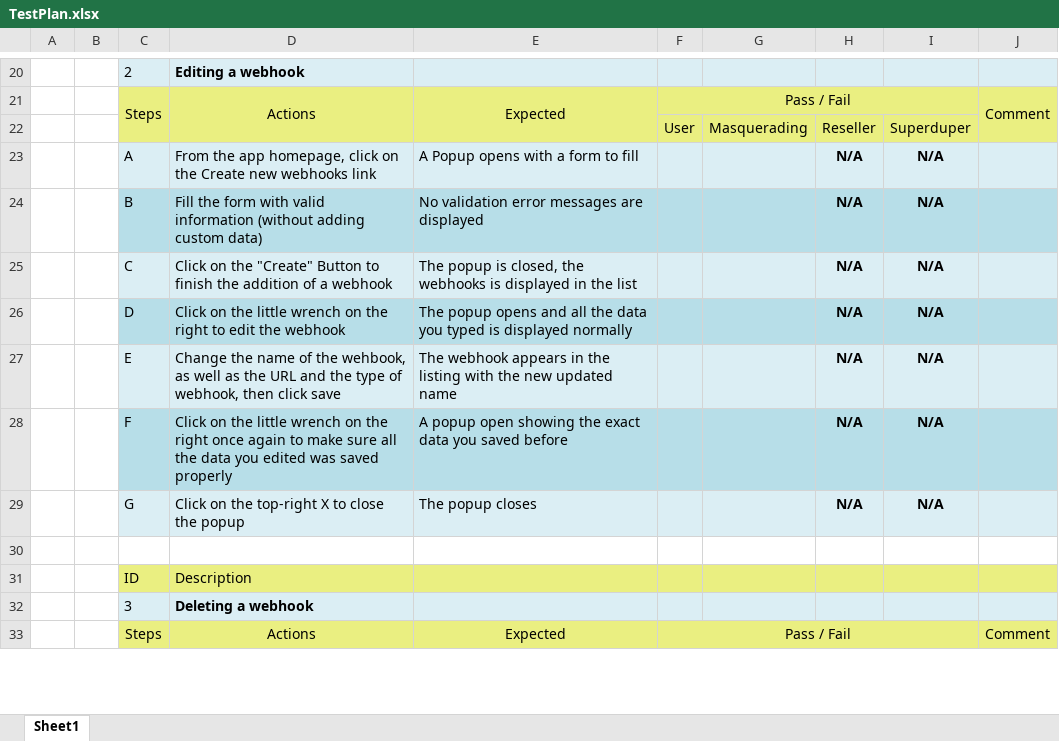
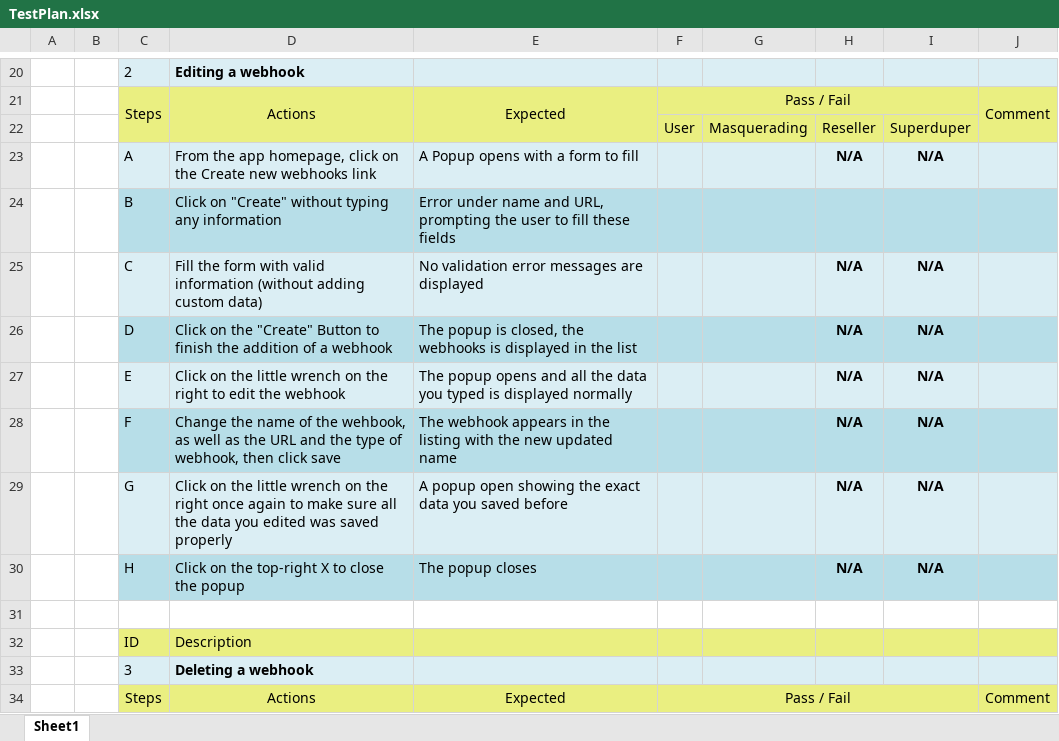
Before and after one commit to 2600hz/monster-ui-webhooks, an Excel workbook: design/Test Plan/TestPlan.xlsx, sheet Sheet1, drawn as a sheet; only a part is shown, gaps mark what is left out; values as stored, in another font and other column widths than the file's, no borders; addresses are those after the commit; the diff names each change by its address in the sheet, - before the commit and + after, or states it on an @@ line.

Commit message:
UI-888: UI-889: Added validation + highlighting row when user makes modifications to the webhook

```diff
--- a/design/Test Plan/TestPlan.xlsx (sheet Sheet1)
+++ b/design/Test Plan/TestPlan.xlsx (sheet Sheet1)
+row 24:  |  | B | Click on "Create" without typing any information | Error under name and URL, prompting the user to fill these fields
-C25: B
+C25: C
-C25:J25 fill: #B7DEE8
+C25:J25 fill: #DBEEF4
-C26: C
+C26: D
-C26:J26 fill: #DBEEF4
+C26:J26 fill: #B7DEE8
-C27: D
+C27: E
-C27:J27 fill: #B7DEE8
+C27:J27 fill: #DBEEF4
-C28: E
+C28: F
-C28:J28 fill: #DBEEF4
+C28:J28 fill: #B7DEE8
-C29: F
+C29: G
-C29:J29 fill: #B7DEE8
+C29:J29 fill: #DBEEF4
-C30: G
+C30: H
-C30:J30 fill: #DBEEF4
+C30:J30 fill: #B7DEE8
```
Also changed, not shown: 3 other files.
